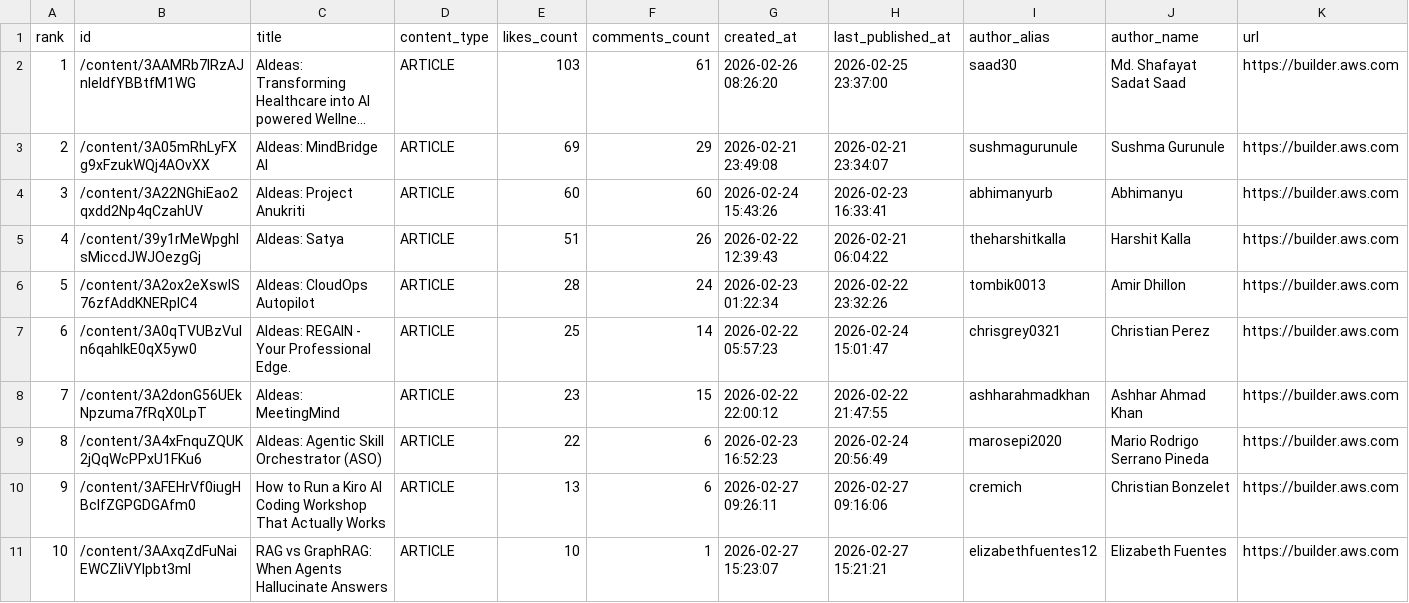
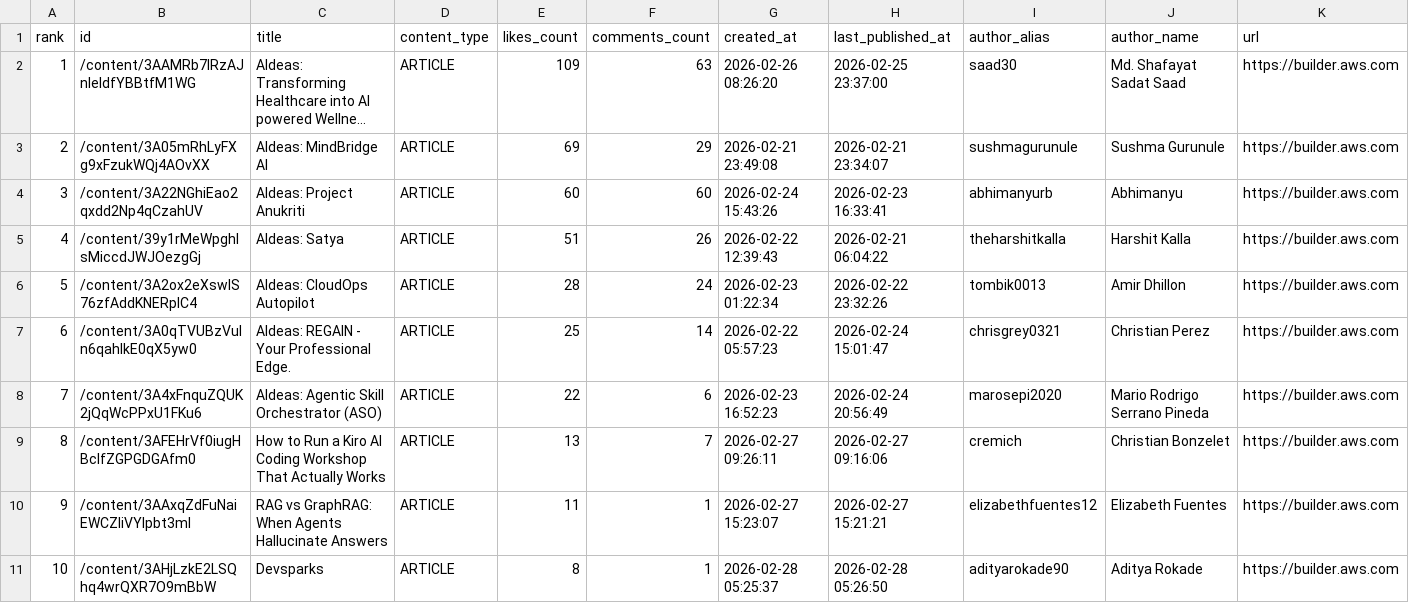
Before and after one commit to shafayatsaad/webscrap, a CSV file: aws_builder_likes.csv, drawn as a sheet; long unchanged cells end in …; removed rows and columns are numbered as before the commit, all else as after; the diff names each change by its address in the sheet, - before the commit and + after, or states it on an @@ line.

```diff
--- a/aws_builder_likes.csv
+++ b/aws_builder_likes.csv
-E2 (likes_count): 103
+E2 (likes_count): 109
-F2 (comments_count): 61
+F2 (comments_count): 63
-row 8: 7 | /content/3A2donG56UEkNpzuma7fRqX0LpT | AIdeas: MeetingMind | ARTICLE | 23 | 15 | 2026-02-22 22:00:12 | 2026-02-22 21:47:55 | ashharahmadkhan | Ashhar Ahmad Khan | https://builder.aws.com
@@ column A (rank) renumbered between rows 8 and 10 @@
-F9 (comments_count): 6
+F9 (comments_count): 7
-E10 (likes_count): 10
+E10 (likes_count): 11
+row 11: 10 | /content/3AHjLzkE2LSQhq4wrQXR7O9mBbW | Devsparks | ARTICLE | 8 | 1 | 2026-02-28 05:25:37 | 2026-02-28 05:26:50 | adityarokade90 | Aditya Rokade | https://builder.aws.com
```
Also changed, not shown: 2 other files.
